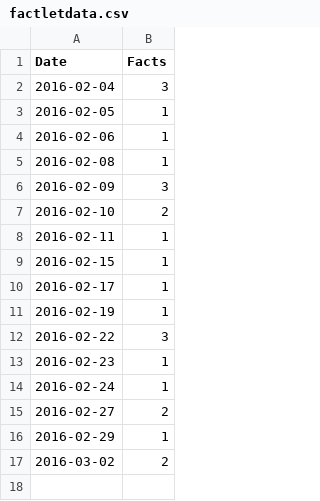
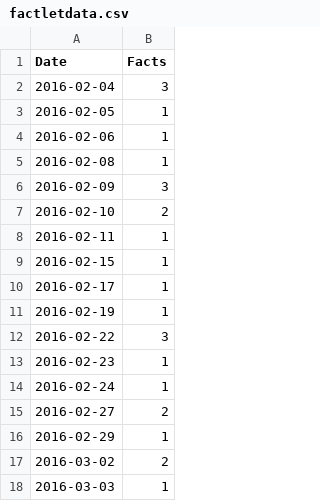
Before and after one commit to BBischof/Today_I_Learned, a CSV file: visualization_things/factletdata.csv, drawn as a sheet; the diff names each change by its address in the sheet, - before the commit and + after, or states it on an @@ line.

Commit message:
new factlet for 03_03_2016

```diff
--- a/visualization_things/factletdata.csv
+++ b/visualization_things/factletdata.csv
+row 18: 2016-03-03 | 1
```
Also changed, not shown: 1 other file.
